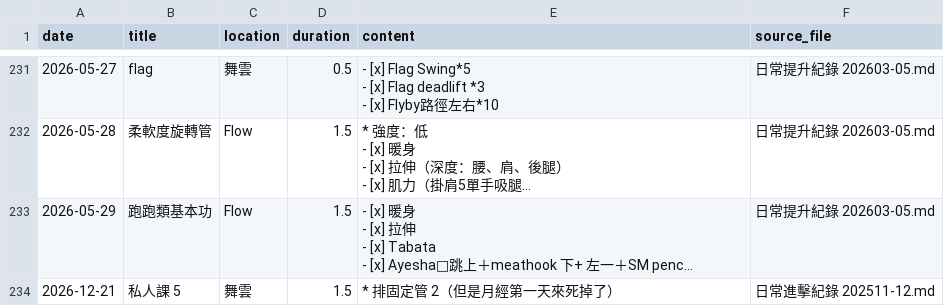
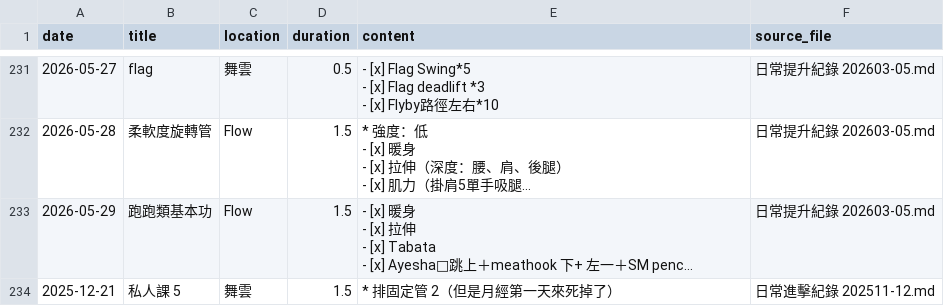
Before and after one commit to cotty0311/cottychiang, a CSV file: src/data/pole/practice_records.csv, drawn as a sheet; only a part is shown, gaps mark what is left out; long unchanged cells end in …; the diff names each change by its address in the sheet, - before the commit and + after, or states it on an @@ line.

Commit message:
Improve pole calendar view

```diff
--- a/src/data/pole/practice_records.csv
+++ b/src/data/pole/practice_records.csv
-A234 (date): 2026-12-21
+A234 (date): 2025-12-21
```
Also changed, not shown: src/data/pole/seasons.csv, 2 other files.
